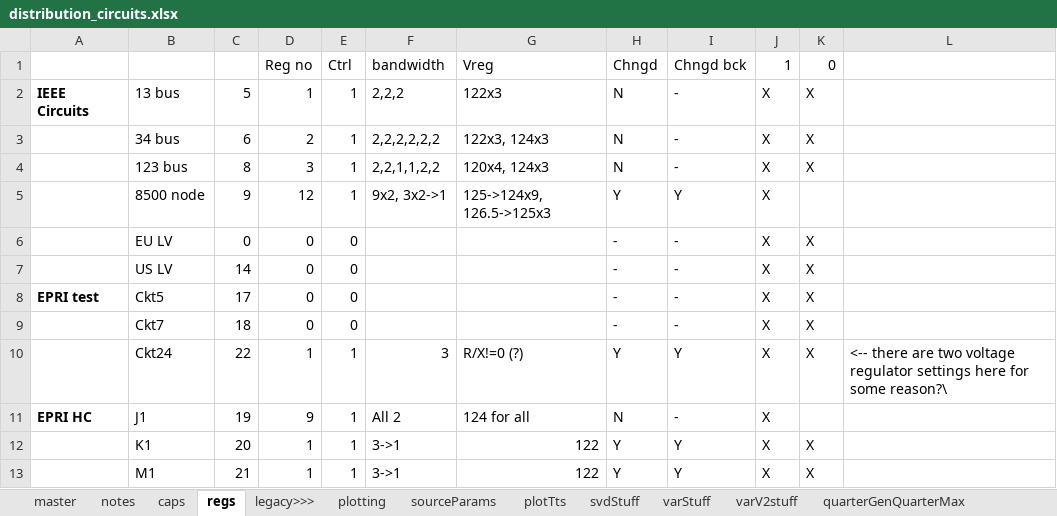
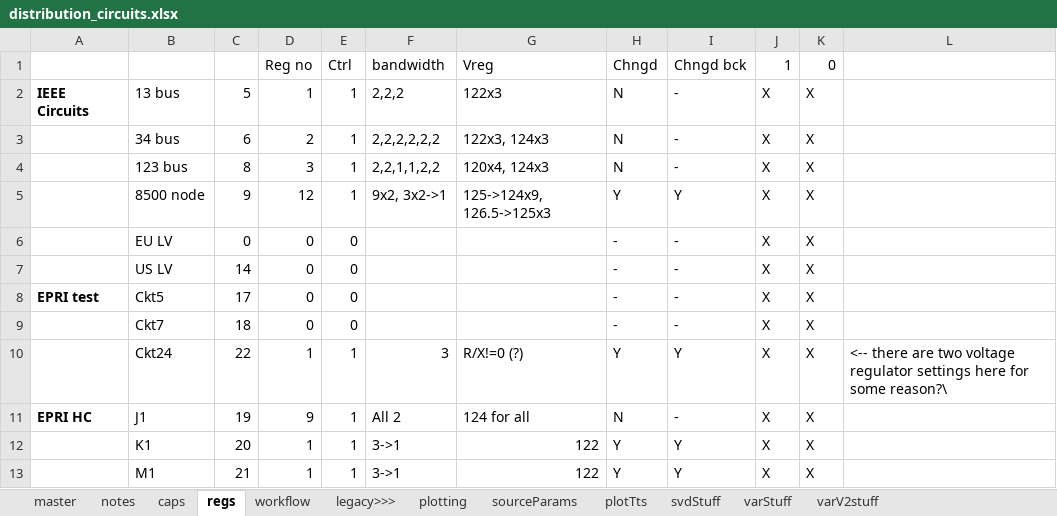
Before and after one commit to Constancellc/epg-psopt, an Excel workbook: ptech18/ieee_tn/distribution_circuits.xlsx, sheet regs, drawn as a sheet; values as stored, in another font and other column widths than the file's, no borders; conditional formats not drawn; the diff names each change by its address in the sheet, - before the commit and + after, or states it on an @@ line.

```diff
--- a/ptech18/ieee_tn/distribution_circuits.xlsx (sheet regs)
+++ b/ptech18/ieee_tn/distribution_circuits.xlsx (sheet regs)
+sheet tab: workflow
-K5 (0): (empty)
+K5 (0): X
-K11 (0): (empty)
+K11 (0): X
```
Also changed, not shown: 18 other files.
